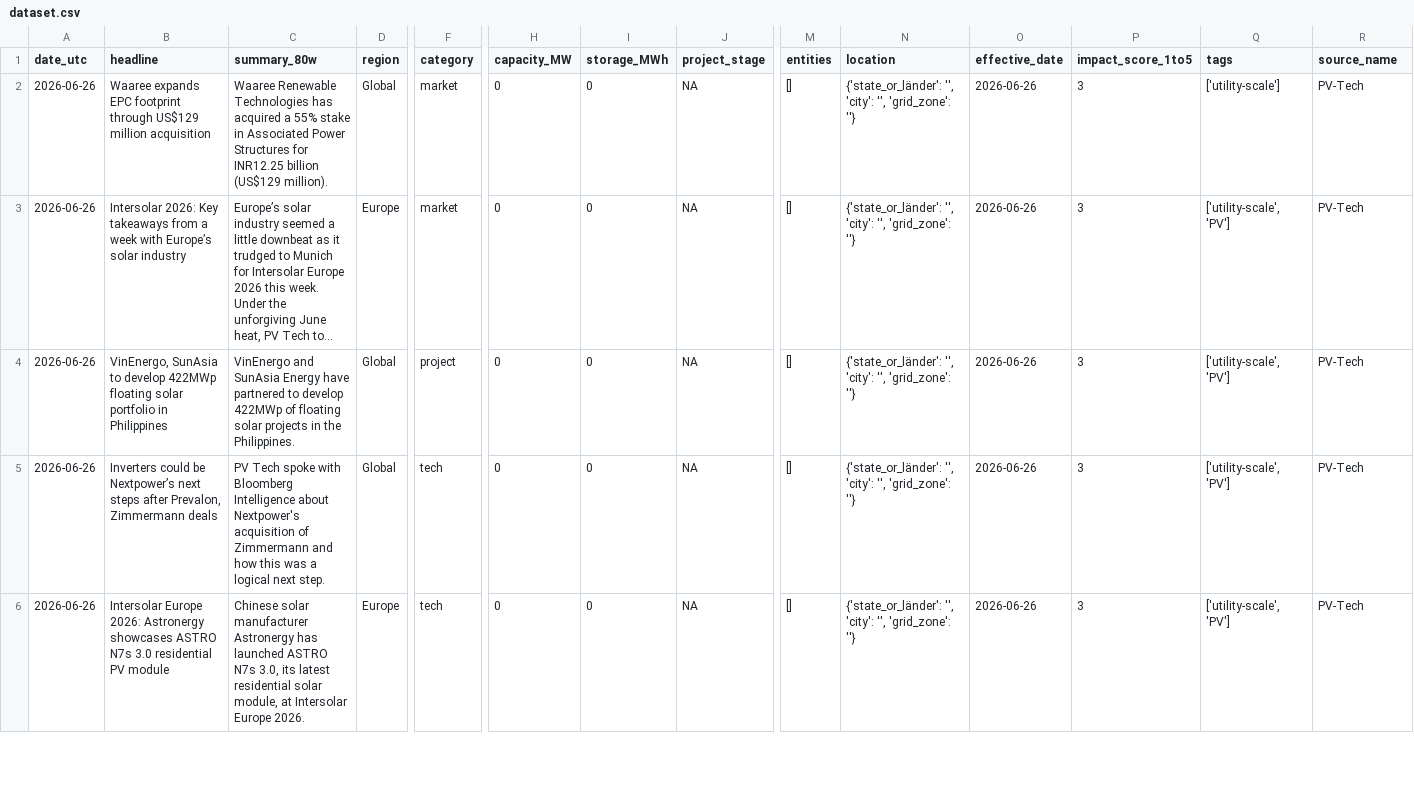
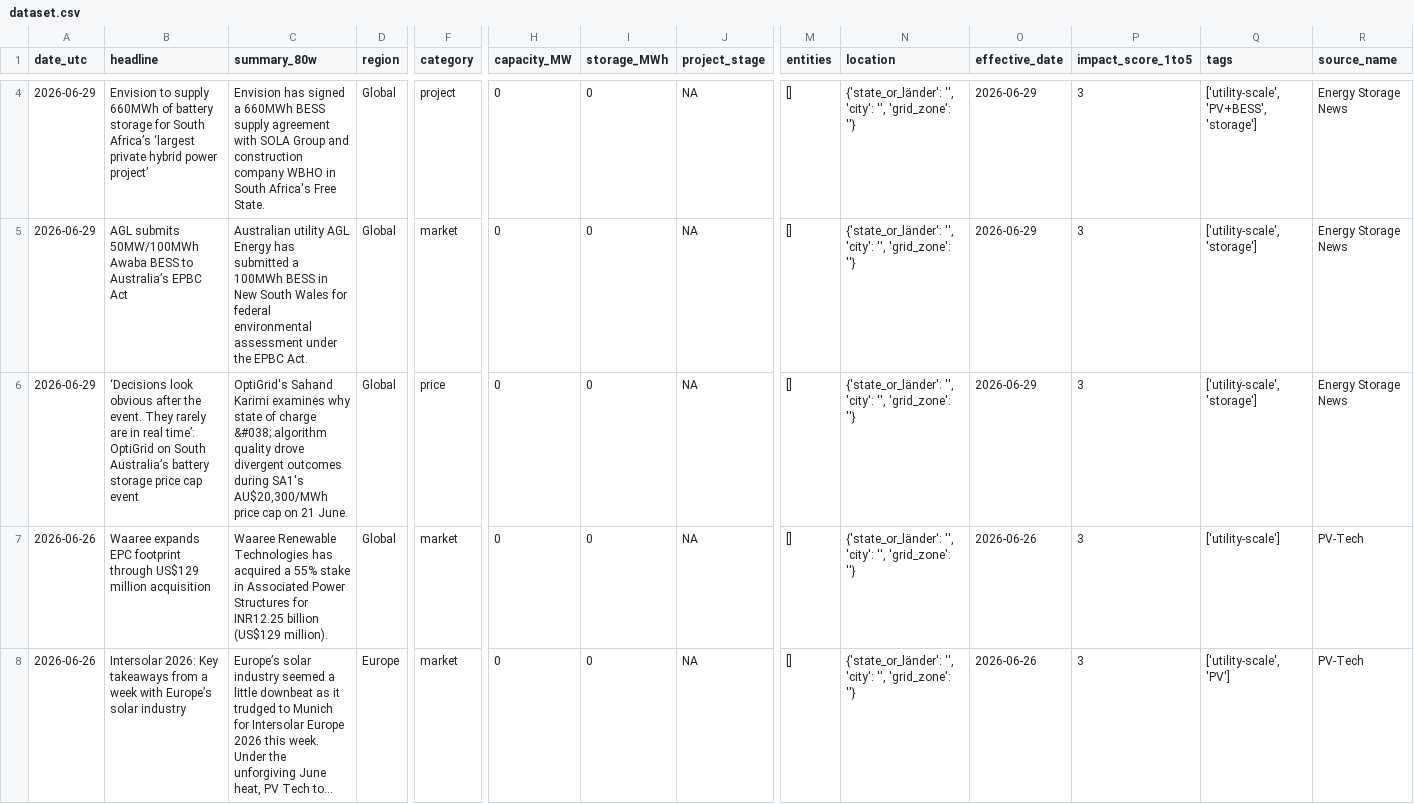
Before and after one commit to Kherde/Global-PV-BESS-Intelligence-Hub-DE-IN-EU-, a CSV file: docs/dataset.csv, drawn as a sheet; only a part is shown, gaps mark what is left out; the shorter side is filled out with more unchanged rows; long unchanged cells end in …; rows hold the shown columns only; the diff covers the shown part only; the diff names each change by its address in the sheet, - before the commit and + after, or states it on an @@ line.

```diff
--- a/docs/dataset.csv
+++ b/docs/dataset.csv
+row 4: 2026-06-29 | Envision to supply 660MWh of battery storage for South Africa’s ‘largest private hybrid power project’ | Envision has signed a 660MWh BESS supply agreement with SOLA Group and construction company WBHO in South Africa's Free State. | Global | project | 0 | 0 | NA | [] | {'state_or_länder': '', 'city': '', 'grid_zone': ''} | 2026-06-29 | 3 | ['utility-scale', 'PV+BESS', 'storage'] | Energy Storage News
+row 5: 2026-06-29 | AGL submits 50MW/100MWh Awaba BESS to Australia’s EPBC Act | Australian utility AGL Energy has submitted a 100MWh BESS in New South Wales for federal environmental assessment under the EPBC Act. | Global | market | 0 | 0 | NA | [] | {'state_or_länder': '', 'city': '', 'grid_zone': ''} | 2026-06-29 | 3 | ['utility-scale', 'storage'] | Energy Storage News
+row 6: 2026-06-29 | ‘Decisions look obvious after the event. They rarely are in real time’: OptiGrid on South Australia’s battery storage price cap event | OptiGrid's Sahand Karimi examines why state of charge &#038; algorithm quality drove divergent outcomes during SA1's AU$20,300/MWh price cap on 21 June. | Global | price | 0 | 0 | NA | [] | {'state_or_länder': '', 'city': '', 'grid_zone': ''} | 2026-06-29 | 3 | ['utility-scale', 'storage'] | Energy Storage News
```
Also changed, not shown: 2 added rows and 5 removed rows elsewhere in this file, 1 other file.
